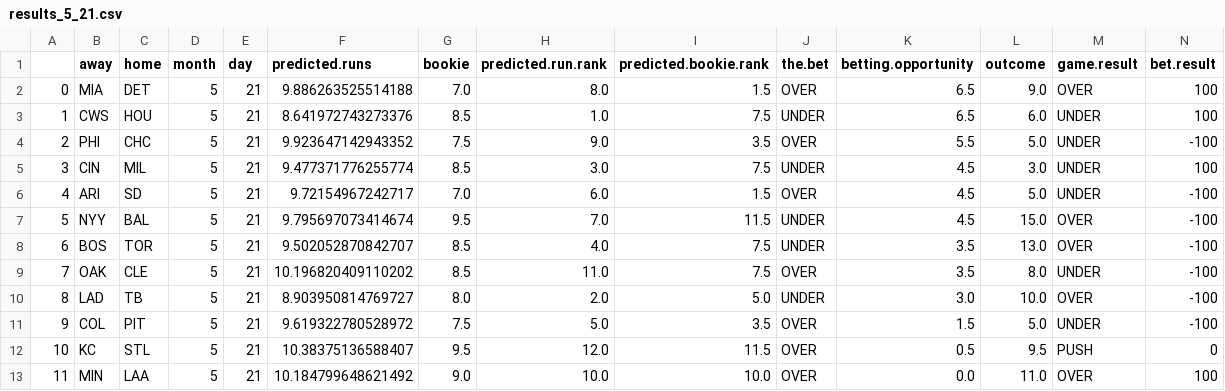
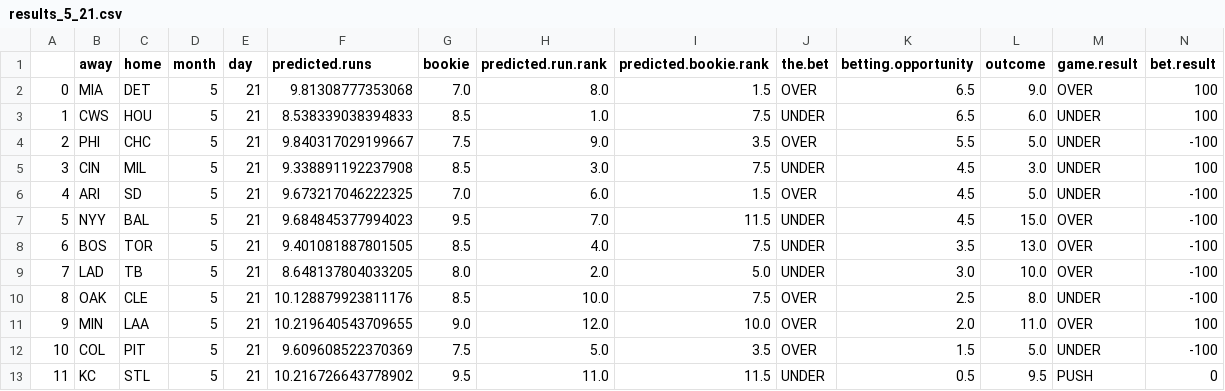
Before and after one commit to kupresanin99/Project423, a CSV file: data/daily_results/results_5_21.csv, drawn as a sheet; removed rows and columns are numbered as before the commit, all else as after; the diff names each change by its address in the sheet, - before the commit and + after, or states it on an @@ line.

```diff
--- a/data/daily_results/results_5_21.csv
+++ b/data/daily_results/results_5_21.csv
-F2 (predicted.runs): 9.886263525514188
+F2 (predicted.runs): 9.81308777353068
-F3 (predicted.runs): 8.641972743273376
+F3 (predicted.runs): 8.538339038394833
-F4 (predicted.runs): 9.923647142943352
+F4 (predicted.runs): 9.840317029199667
-F5 (predicted.runs): 9.477371776255774
+F5 (predicted.runs): 9.338891192237908
-F6 (predicted.runs): 9.72154967242717
+F6 (predicted.runs): 9.673217046222325
-F7 (predicted.runs): 9.795697073414674
+F7 (predicted.runs): 9.684845377994023
-F8 (predicted.runs): 9.502052870842707
+F8 (predicted.runs): 9.401081887801505
-row 9: 7 | OAK | CLE | 5 | 21 | 10.196820409110202 | 8.5 | 11.0 | 7.5 | OVER | 3.5 | 8.0 | UNDER | -100
@@ column A renumbered between rows 9 and 13 @@
-F9 (predicted.runs): 8.903950814769727
+F9 (predicted.runs): 8.648137804033205
+row 10: 8 | OAK | CLE | 5 | 21 | 10.128879923811176 | 8.5 | 10.0 | 7.5 | OVER | 2.5 | 8.0 | UNDER | -100
+row 11: 9 | MIN | LAA | 5 | 21 | 10.219640543709655 | 9.0 | 12.0 | 10.0 | OVER | 2.0 | 11.0 | OVER | 100
-F12 (predicted.runs): 9.619322780528972
+F12 (predicted.runs): 9.609608522370369
-F13 (predicted.runs): 10.38375136588407
+F13 (predicted.runs): 10.216726643778902
-H13 (predicted.run.rank): 12.0
+H13 (predicted.run.rank): 11.0
-J13 (the.bet): OVER
+J13 (the.bet): UNDER
-row 13: 11 | MIN | LAA | 5 | 21 | 10.184799648621492 | 9.0 | 10.0 | 10.0 | OVER | 0.0 | 11.0 | OVER | 100
```
Also changed, not shown: data/daily_results/results_5_22.csv, data/predictions.csv, 4 other files.
